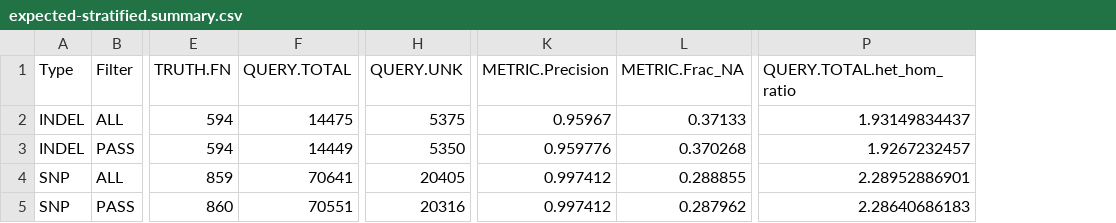
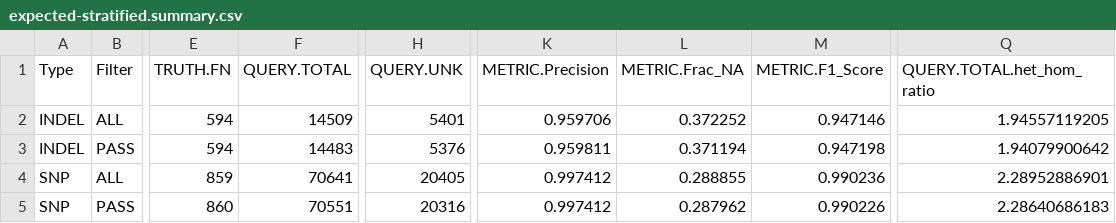
Before and after one commit to Illumina/hap.py, a CSV file: example/happy/expected-stratified.summary.csv, drawn as a sheet; only a part is shown, gaps mark what is left out; addresses are those after the commit; the diff names each change by its address in the sheet, - before the commit and + after, or states it on an @@ line.

```diff
--- a/example/happy/expected-stratified.summary.csv
+++ b/example/happy/expected-stratified.summary.csv
+column M (METRIC.F1_Score), rows 2-5: 0.947146 | 0.947198 | 0.990236 | 0.990226
-F2 (QUERY.TOTAL): 14475
+F2 (QUERY.TOTAL): 14509
-H2 (QUERY.UNK): 5375
+H2 (QUERY.UNK): 5401
-K2 (METRIC.Precision): 0.95967
+K2 (METRIC.Precision): 0.959706
-L2 (METRIC.Frac_NA): 0.37133
+L2 (METRIC.Frac_NA): 0.372252
-Q2 (QUERY.TOTAL.het_hom_ratio): 1.93149834437
+Q2 (QUERY.TOTAL.het_hom_ratio): 1.94557119205
-F3 (QUERY.TOTAL): 14449
+F3 (QUERY.TOTAL): 14483
-H3 (QUERY.UNK): 5350
+H3 (QUERY.UNK): 5376
-K3 (METRIC.Precision): 0.959776
+K3 (METRIC.Precision): 0.959811
-L3 (METRIC.Frac_NA): 0.370268
+L3 (METRIC.Frac_NA): 0.371194
-Q3 (QUERY.TOTAL.het_hom_ratio): 1.9267232457
+Q3 (QUERY.TOTAL.het_hom_ratio): 1.94079900642
```
Also changed, not shown: example/happy/expected.pass.summary.csv, example/happy/expected.summary.csv, 12 other files.
